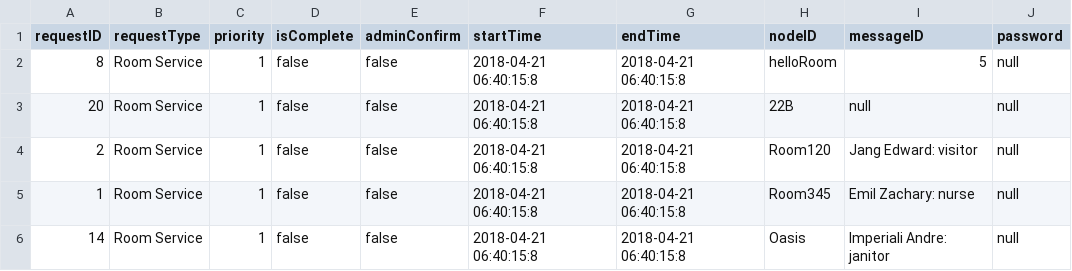
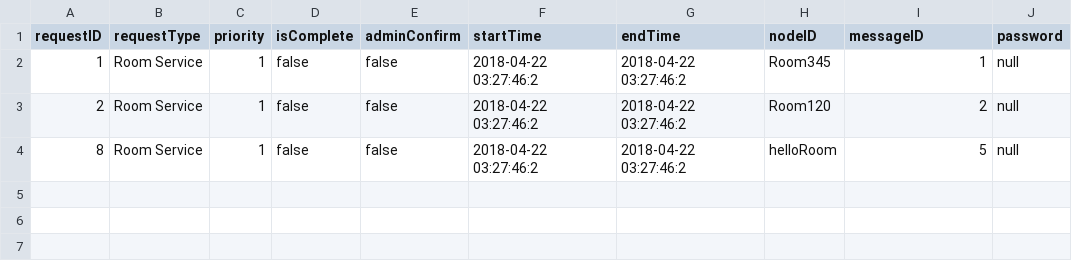
Before and after one commit to andrewrm98/RoomServiceAPI, a CSV file: RequestTableAPI.csv, drawn as a sheet.

```diff
--- a/RequestTableAPI.csv
+++ b/RequestTableAPI.csv
@@ -1,6 +1,4 @@
 requestID,requestType,priority,isComplete,adminConfirm,startTime,endTime,nodeID,messageID,password
-8,Room Service,1,false,false,2018-04-21 06:40:15:8,2018-04-21 06:40:15:8,helloRoom,5,null
-20,Room Service,1,false,false,2018-04-21 06:40:15:8,2018-04-21 06:40:15:8,22B,null,null
-2,Room Service,1,false,false,2018-04-21 06:40:15:8,2018-04-21 06:40:15:8,Room120,Jang Edward: visitor,null
-1,Room Service,1,false,false,2018-04-21 06:40:15:8,2018-04-21 06:40:15:8,Room345,Emil Zachary: nurse,null
-14,Room Service,1,false,false,2018-04-21 06:40:15:8,2018-04-21 06:40:15:8,Oasis,Imperiali Andre: janitor,null
+1,Room Service,1,false,false,2018-04-22 03:27:46:2,2018-04-22 03:27:46:2,Room345,1,null
+2,Room Service,1,false,false,2018-04-22 03:27:46:2,2018-04-22 03:27:46:2,Room120,2,null
+8,Room Service,1,false,false,2018-04-22 03:27:46:2,2018-04-22 03:27:46:2,helloRoom,5,null
```
Also changed, not shown: 2 other files.
